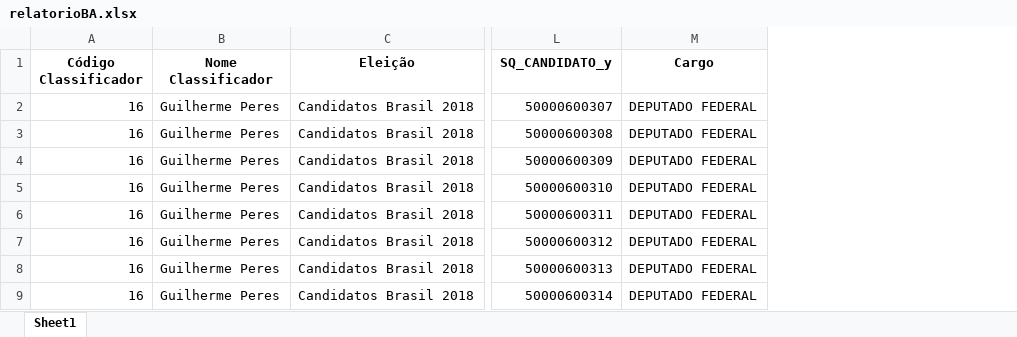
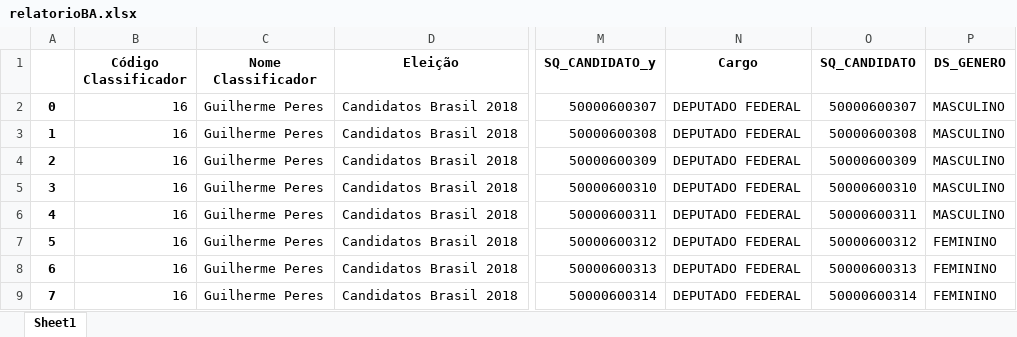
Before and after one commit to GabriellCabrall/analise-raca-eleicoes, an Excel workbook: 2018/Nordeste/BA/relatorioBA.xlsx, sheet Sheet1, drawn as a sheet; only a part is shown, gaps mark what is left out; values as stored, in another font and other column widths than the file's, no borders; the diff names each change by its address in the sheet, - before the commit and + after, or states it on an @@ line.

```diff
--- a/2018/Nordeste/BA/relatorioBA.xlsx (sheet Sheet1)
+++ b/2018/Nordeste/BA/relatorioBA.xlsx (sheet Sheet1)
+column A, rows 2-9: 0 | 1 | 2 | 3 | 4 | 5 | 6 | 7
+column O (SQ_CANDIDATO), rows 2-9: 50000600307 | 50000600308 | 50000600309 | 50000600310 | 50000600311 | 50000600312 | 50000600313 | 50000600314
+column P (DS_GENERO), rows 2-9: MASCULINO | MASCULINO | MASCULINO | MASCULINO | MASCULINO | FEMININO | FEMININO | FEMININO
```
Also changed, not shown: 2018/Nordeste/CE/relatorioCE.xlsx, 2018/Nordeste/PE/relatorioPE.xlsx, 51 other files.
